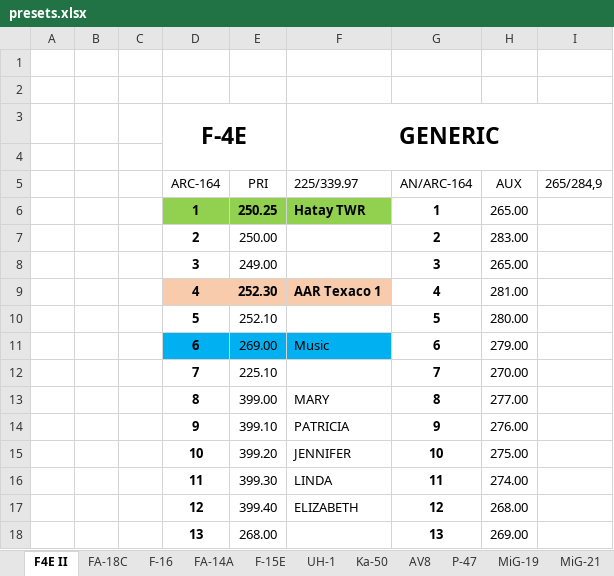
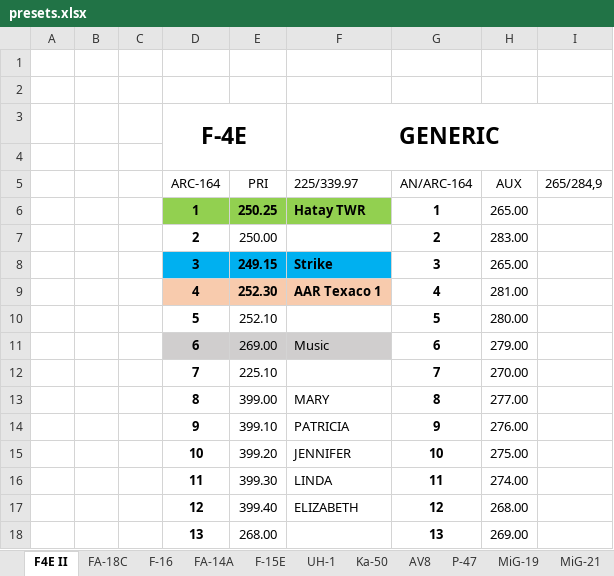
Before and after one commit to yautay/DCS, an Excel workbook: DCS_Missions/DCS_Maps/Syria/PFS308_SEAD_TNG/Kneeboards/presets.xlsx, sheet F4E II, drawn as a sheet; only a part is shown; values as stored, in another font and other column widths than the file's, no borders; conditional formats not drawn; the diff names each change by its address in the sheet, - before the commit and + after, or states it on an @@ line.

```diff
--- a/DCS_Missions/DCS_Maps/Syria/PFS308_SEAD_TNG/Kneeboards/presets.xlsx (sheet F4E II)
+++ b/DCS_Missions/DCS_Maps/Syria/PFS308_SEAD_TNG/Kneeboards/presets.xlsx (sheet F4E II)
-D8:F8 fill: none
+D8:F8 fill: #00B0F0
-E8 (PRI): 249.00
+E8 (PRI): 249.15
-E8 bold: off
+E8 bold: on
-F8 (225/339.97): (empty)
+F8 (225/339.97): Strike
-D11:F11 fill: #00B0F0
+D11:F11 fill: #D0CECE
```
Also changed, not shown: sheet F-16, sheet FA-18C, 26 other files.
